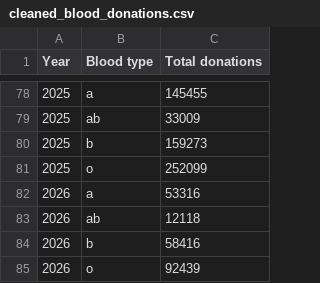
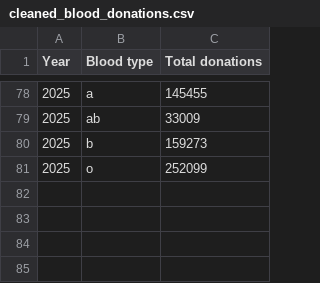
Before and after one commit to kloo0028-max/FIT2179-A2, a CSV file: Blood_type_donations/data/cleaned_blood_donations.csv, drawn as a sheet; only a part is shown, gaps mark what is left out.

```diff
--- a/Blood_type_donations/data/cleaned_blood_donations.csv
+++ b/Blood_type_donations/data/cleaned_blood_donations.csv
@@ -81,5 +81 @@ Year,Blood type,Total donations
 2025,o,252099
-2026,a,53316
-2026,ab,12118
-2026,b,58416
-2026,o,92439
```
Also changed, not shown: 11 other files.
